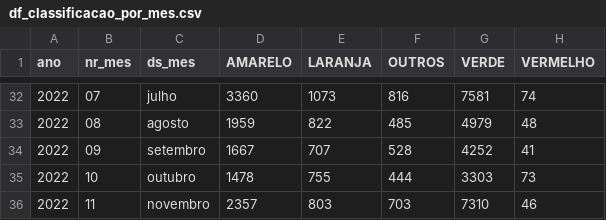
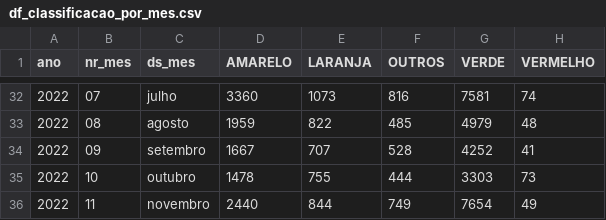
Before and after one commit to datadoc-opovo/atendimentos-sindrome-gripal-upa-fortaleza, a CSV file: bases/arquivos-gerados/df_classificacao_por_mes.csv, drawn as a sheet; only a part is shown, gaps mark what is left out.

```diff
--- a/bases/arquivos-gerados/df_classificacao_por_mes.csv
+++ b/bases/arquivos-gerados/df_classificacao_por_mes.csv
@@ -35,2 +35,2 @@ ano,nr_mes,ds_mes,AMARELO,LARANJA,OUTROS,VERDE,VERMELHO
 2022,10,outubro,1478,755,444,3303,73
-2022,11,novembro,2357,803,703,7310,46
+2022,11,novembro,2440,844,749,7654,49
```
Also changed, not shown: bases/arquivos-gerados/atendimentos_2022.csv, bases/arquivos-gerados/atendimentos_mes.csv, 10 other files.
